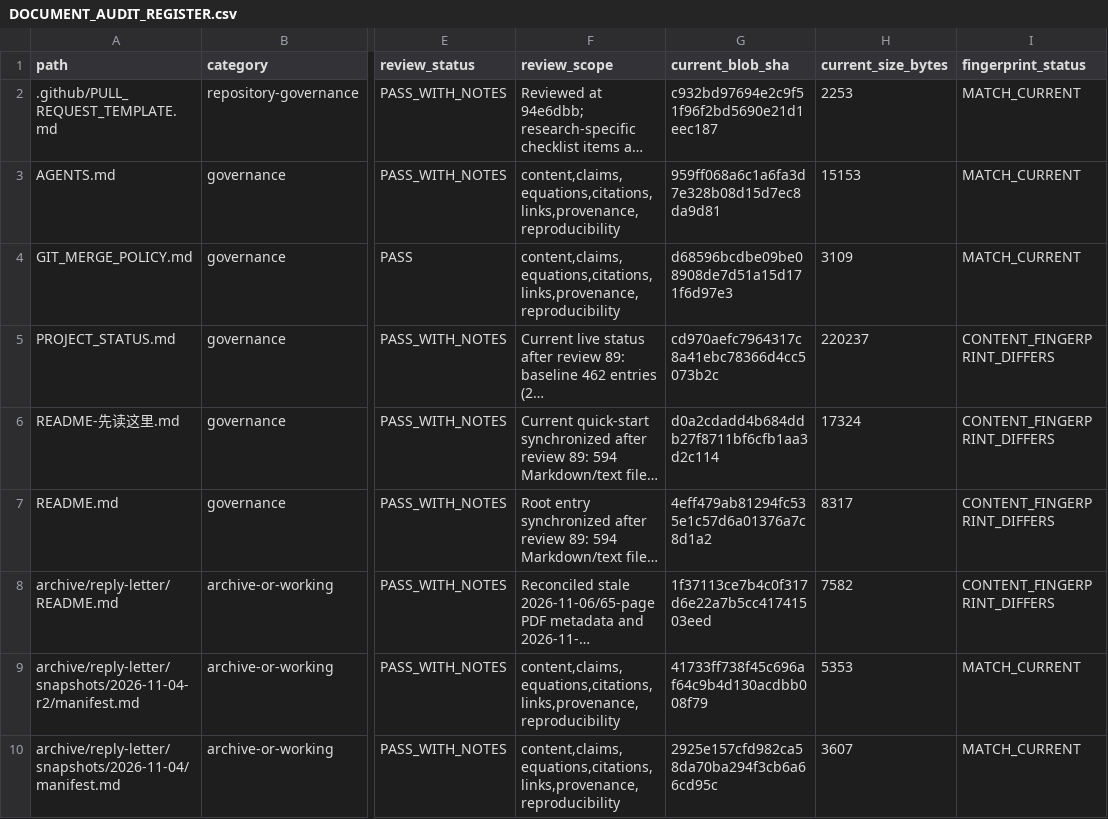
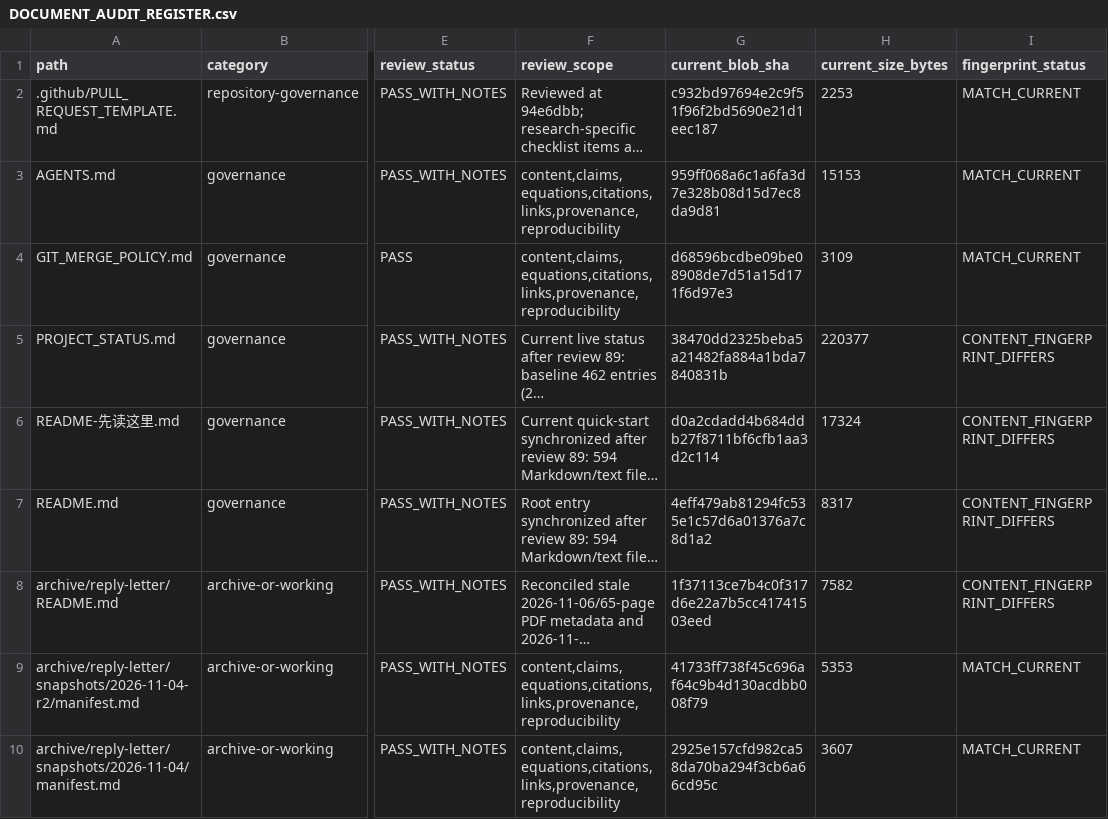
Before and after one commit to lm846802297-bit/axial-vector-review-response, a CSV file: docs/repository-management/DOCUMENT_AUDIT_REGISTER.csv, drawn as a sheet; only a part is shown, gaps mark what is left out; long unchanged cells end in …; the diff names each change by its address in the sheet, - before the commit and + after, or states it on an @@ line.

Commit message:
Refresh project-status fingerprint after checkpoint labeling

```diff
--- a/docs/repository-management/DOCUMENT_AUDIT_REGISTER.csv
+++ b/docs/repository-management/DOCUMENT_AUDIT_REGISTER.csv
-G5 (current_blob_sha): cd970aefc7964317c8a41ebc78366d4cc5073b2c
+G5 (current_blob_sha): 38470dd2325beba5a21482fa884a1bda7840831b
-H5 (current_size_bytes): 220237
+H5 (current_size_bytes): 220377
```
